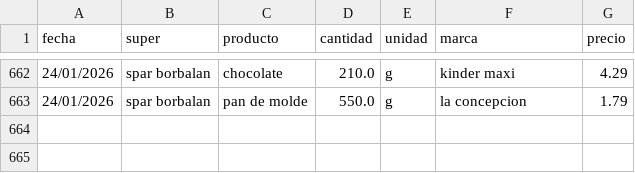
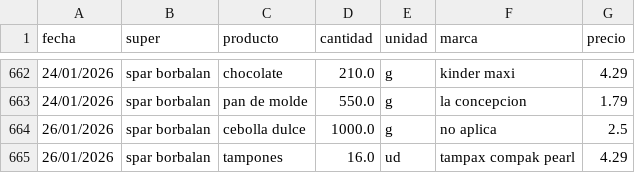
Before and after one commit to SarelaFolgar/control_super, a CSV file: datos_super.csv, drawn as a sheet; only a part is shown, gaps mark what is left out; the diff names each change by its address in the sheet, - before the commit and + after, or states it on an @@ line.

Commit message:
📥 Agregar 2 productos via API

```diff
--- a/datos_super.csv
+++ b/datos_super.csv
+row 664: 26/01/2026 | spar borbalan | cebolla dulce | 1000.0 | g | no aplica | 2.5
+row 665: 26/01/2026 | spar borbalan | tampones | 16.0 | ud | tampax compak pearl | 4.29
```
